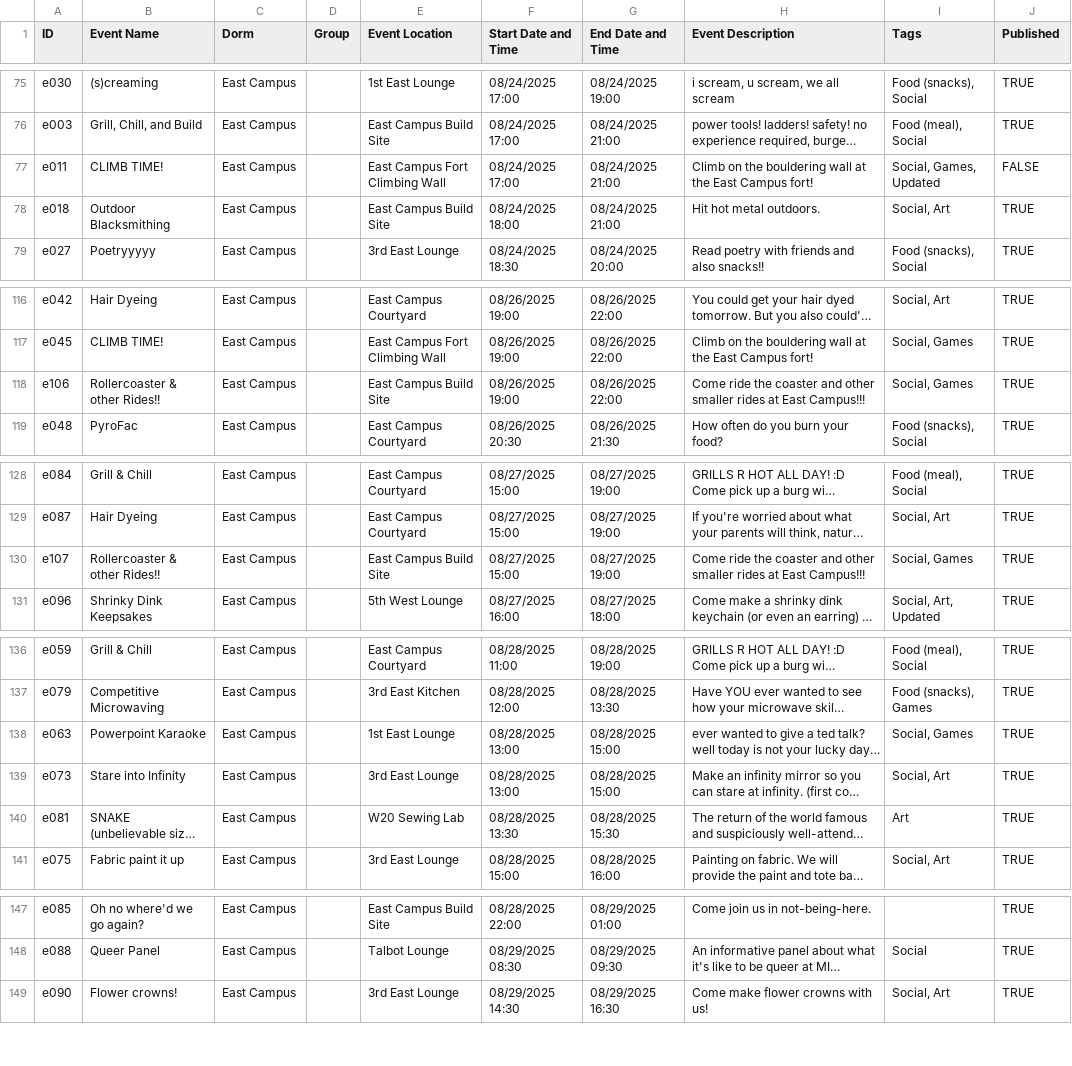
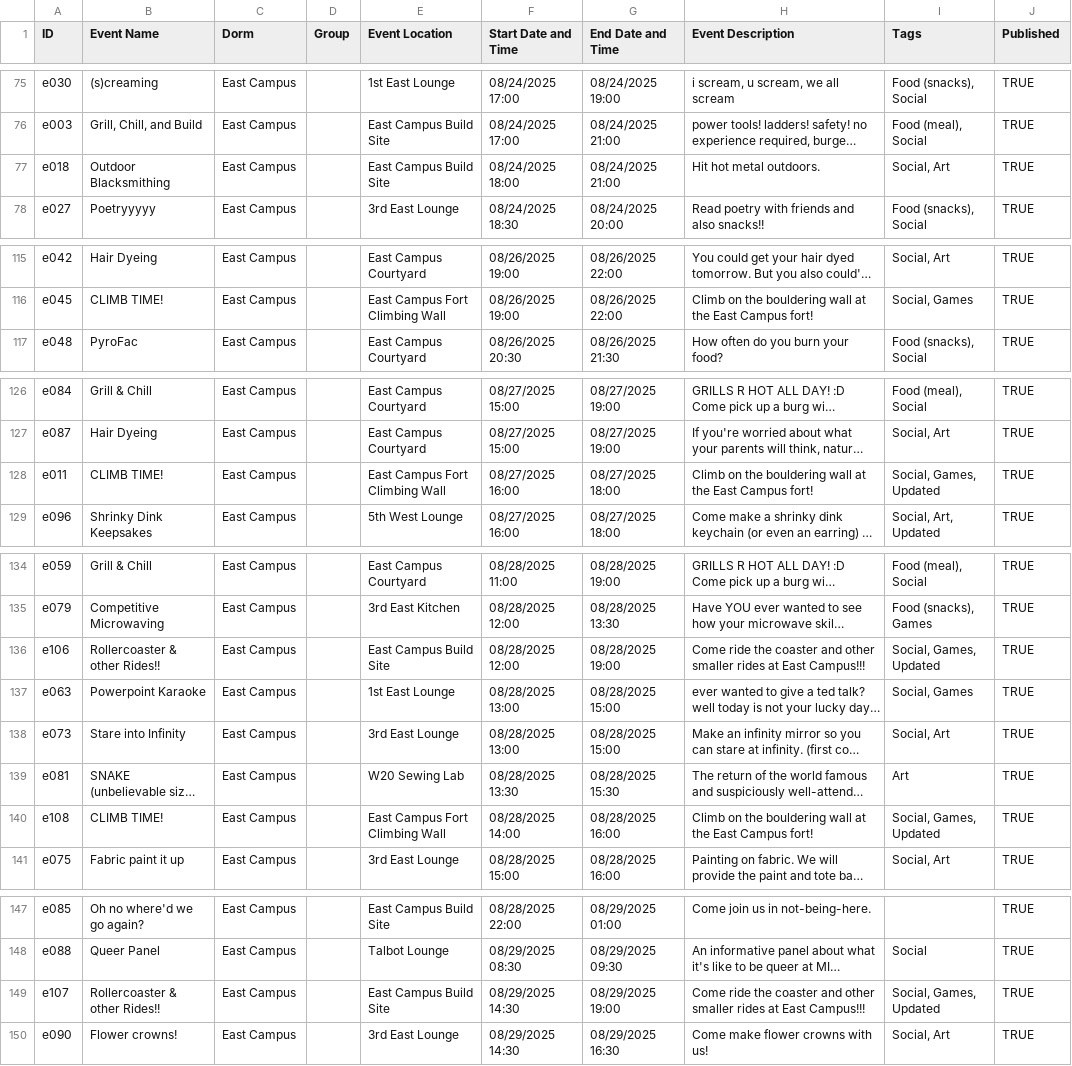
Before and after one commit to mit-dormcon/t-rex, a CSV file: events/2025-events.csv, drawn as a sheet; only a part is shown, gaps mark what is left out; long unchanged cells end in …; removed rows and columns are numbered as before the commit, all else as after; the diff covers the shown part only; the diff names each change by its address in the sheet, - before the commit and + after, or states it on an @@ line.

Commit message:
update ec events

```diff
--- a/events/2025-events.csv
+++ b/events/2025-events.csv
-row 77: e011 | CLIMB TIME! | East Campus |  | East Campus Fort Climbing Wall | 08/24/2025 17:00 | 08/24/2025 21:00 | Climb on the bouldering wall at the East Campus fort! | Social, Games, Updated | FALSE
-row 118: e106 | Rollercoaster & other Rides!! | East Campus |  | East Campus Build Site | 08/26/2025 19:00 | 08/26/2025 22:00 | Come ride the coaster and other smaller rides at East Campus!!! | Social, Games | TRUE
-row 130: e107 | Rollercoaster & other Rides!! | East Campus |  | East Campus Build Site | 08/27/2025 15:00 | 08/27/2025 19:00 | Come ride the coaster and other smaller rides at East Campus!!! | Social, Games | TRUE
+row 128: e011 | CLIMB TIME! | East Campus |  | East Campus Fort Climbing Wall | 08/27/2025 16:00 | 08/27/2025 18:00 | Climb on the bouldering wall at the East Campus fort! | Social, Games, Updated | TRUE
+row 136: e106 | Rollercoaster & other Rides!! | East Campus |  | East Campus Build Site | 08/28/2025 12:00 | 08/28/2025 19:00 | Come ride the coaster and other smaller rides at East Campus!!! | Social, Games, Updated | TRUE
+row 140: e108 | CLIMB TIME! | East Campus |  | East Campus Fort Climbing Wall | 08/28/2025 14:00 | 08/28/2025 16:00 | Climb on the bouldering wall at the East Campus fort! | Social, Games, Updated | TRUE
+row 149: e107 | Rollercoaster & other Rides!! | East Campus |  | East Campus Build Site | 08/29/2025 14:30 | 08/29/2025 19:00 | Come ride the coaster and other smaller rides at East Campus!!! | Social, Games, Updated | TRUE
```
Also changed, not shown: 1 moved row elsewhere in this file.
